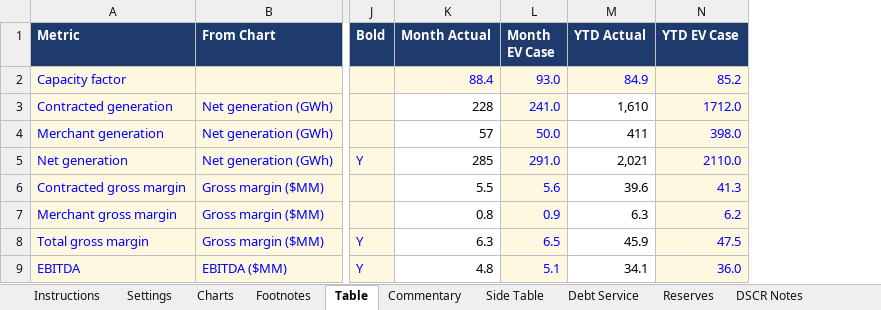
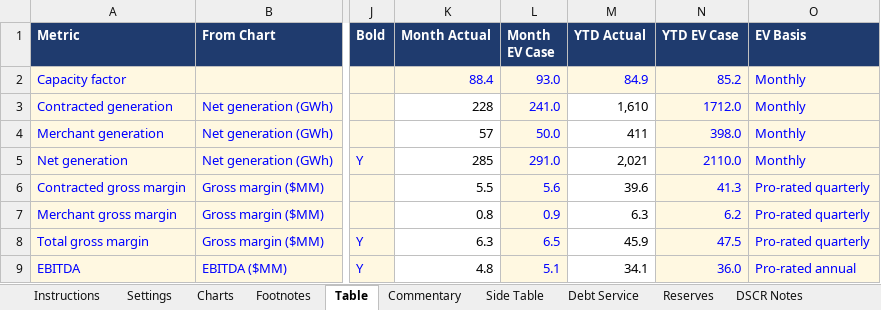
Before and after one commit to jpk02/krengbible, an Excel workbook: dashboard-builder/Ridgeline-Example-Inputs.xlsx, sheet Table, drawn as a sheet; only a part is shown, gaps mark what is left out; values as stored, in another font and other column widths than the file's, no borders; the diff names each change by its address in the sheet, - before the commit and + after, or states it on an @@ line.

```diff
--- a/dashboard-builder/Ridgeline-Example-Inputs.xlsx (sheet Table)
+++ b/dashboard-builder/Ridgeline-Example-Inputs.xlsx (sheet Table)
+column O (EV Basis), rows 2-9: Monthly | Monthly | Monthly | Monthly | Pro-rated quarterly | Pro-rated quarterly | Pro-rated quarterly | Pro-rated annual
```
Also changed, not shown: sheet Instructions, sheet Settings, dashboard-builder/Bluefield-Example-Inputs.xlsx, 5 other files.
